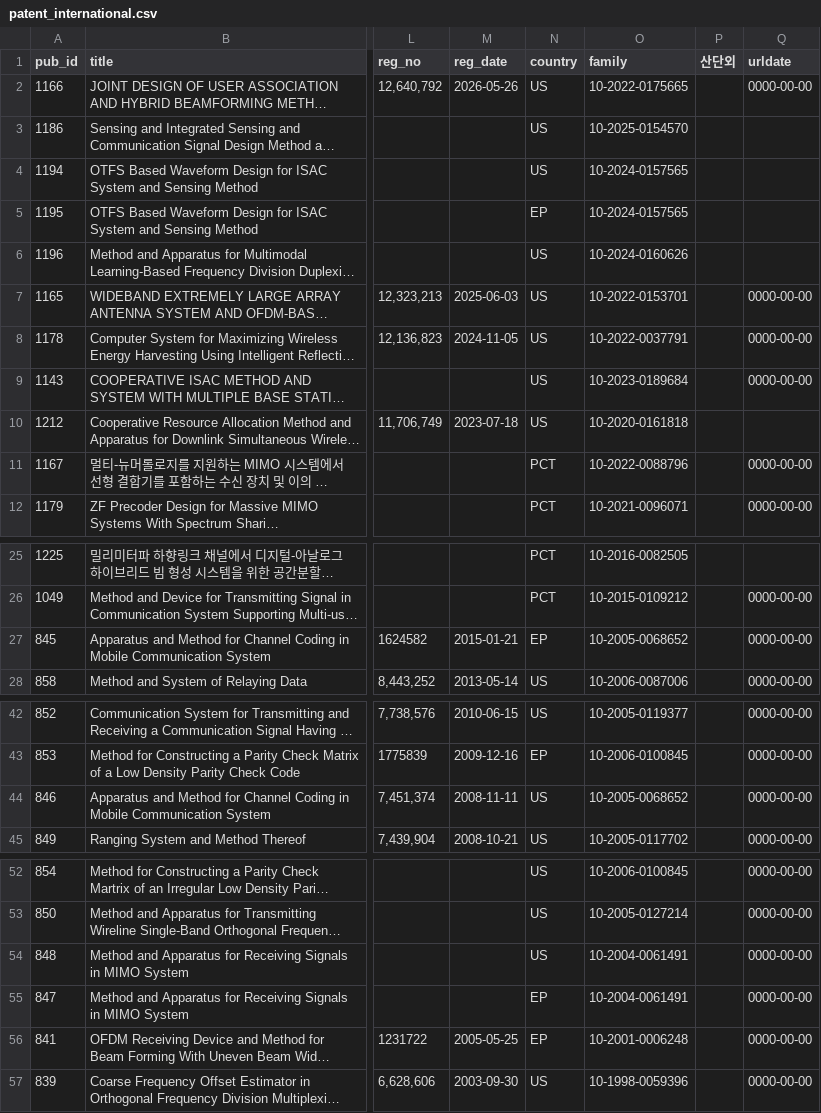
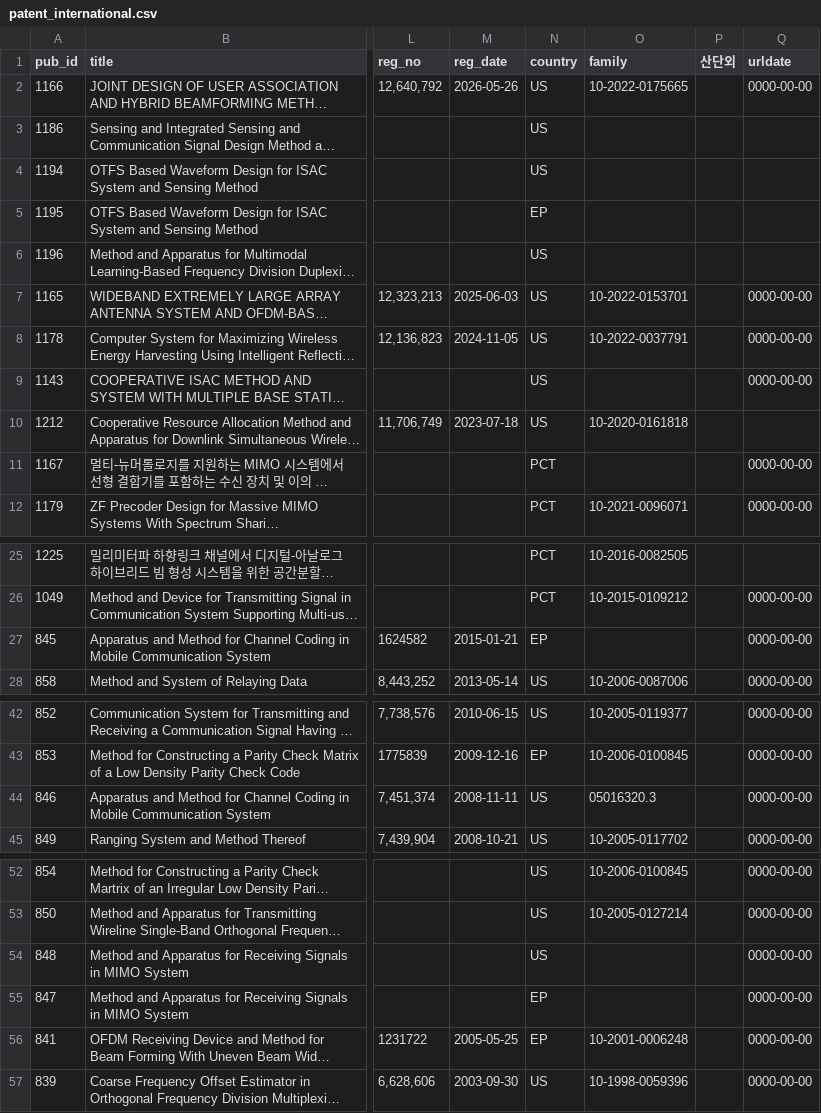
Before and after one commit to LIT-KAIST/LIT-KAIST.github.io, a CSV file: data/patent_international.csv, drawn as a sheet; only a part is shown, gaps mark what is left out; long unchanged cells end in …; the diff names each change by its address in the sheet, - before the commit and + after, or states it on an @@ line.

```diff
--- a/data/patent_international.csv
+++ b/data/patent_international.csv
-O3 (family): 10-2025-0154570
+O3 (family): (empty)
-O4:O5 (family): 10-2024-0157565
+O4:O5 (family): (empty)
-O6 (family): 10-2024-0160626
+O6 (family): (empty)
-O9 (family): 10-2023-0189684
+O9 (family): (empty)
-O11 (family): 10-2022-0088796
+O11 (family): (empty)
-O27 (family): 10-2005-0068652
+O27 (family): (empty)
-O44 (family): 10-2005-0068652
+O44 (family): 05016320.3
-O54:O55 (family): 10-2004-0061491
+O54:O55 (family): (empty)
```
Also changed, not shown: data/patent_domestic.csv, 17 other files.
